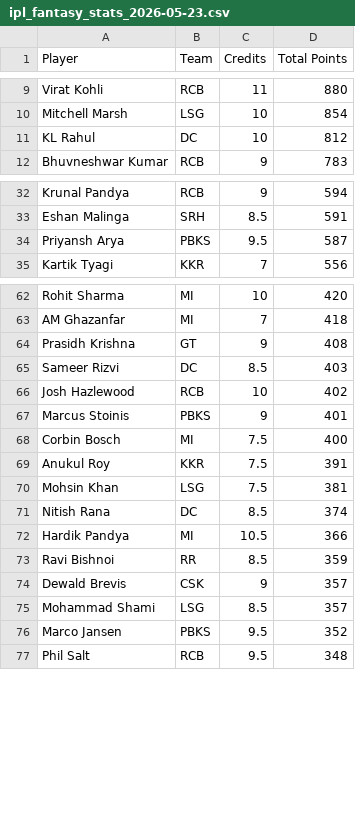
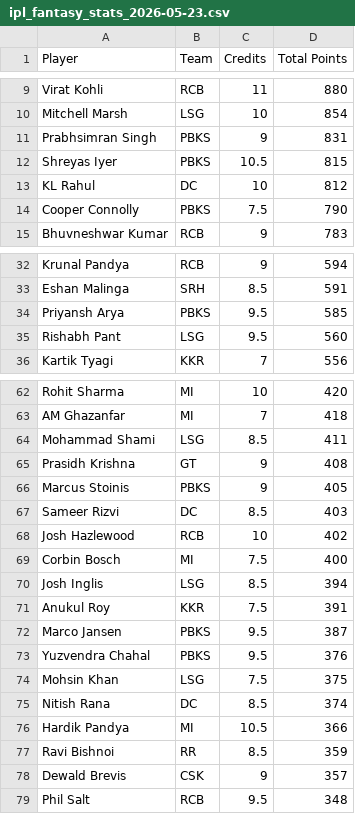
Before and after one commit to Malyala-Meghamsh/ipl-fantasy-league, a CSV file: ipl_fantasy_stats_2026-05-23.csv, drawn as a sheet; only a part is shown, gaps mark what is left out; the diff covers the shown part only.

```diff
--- a/ipl_fantasy_stats_2026-05-23.csv
+++ b/ipl_fantasy_stats_2026-05-23.csv
@@ -10,3 +10,6 @@ Virat Kohli,RCB,11,880
 Mitchell Marsh,LSG,10,854
+Prabhsimran Singh,PBKS,9,831
+Shreyas Iyer,PBKS,10.5,815
 KL Rahul,DC,10,812
+Cooper Connolly,PBKS,7.5,790
 Bhuvneshwar Kumar,RCB,9,783
@@ -33,3 +33,4 @@ Krunal Pandya,RCB,9,594
 Eshan Malinga,SRH,8.5,591
-Priyansh Arya,PBKS,9.5,587
+Priyansh Arya,PBKS,9.5,585
+Rishabh Pant,LSG,9.5,560
 Kartik Tyagi,KKR,7,556
@@ -63,9 +63,13 @@ Rohit Sharma,MI,10,420
 AM Ghazanfar,MI,7,418
+Mohammad Shami,LSG,8.5,411
 Prasidh Krishna,GT,9,408
+Marcus Stoinis,PBKS,9,405
 Sameer Rizvi,DC,8.5,403
 Josh Hazlewood,RCB,10,402
-Marcus Stoinis,PBKS,9,401
 Corbin Bosch,MI,7.5,400
+Josh Inglis,LSG,8.5,394
 Anukul Roy,KKR,7.5,391
-Mohsin Khan,LSG,7.5,381
+Marco Jansen,PBKS,9.5,387
+Yuzvendra Chahal,PBKS,9.5,376
+Mohsin Khan,LSG,7.5,375
 Nitish Rana,DC,8.5,374
@@ -74,4 +78,2 @@ Ravi Bishnoi,RR,8.5,359
 Dewald Brevis,CSK,9,357
-Mohammad Shami,LSG,8.5,357
-Marco Jansen,PBKS,9.5,352
 Phil Salt,RCB,9.5,348
```
Also changed, not shown: 6 added rows, 12 removed rows and 2 edited cells elsewhere in this file, ipl_fantasy_stats.csv, ranking_history.csv, 1 other file.
